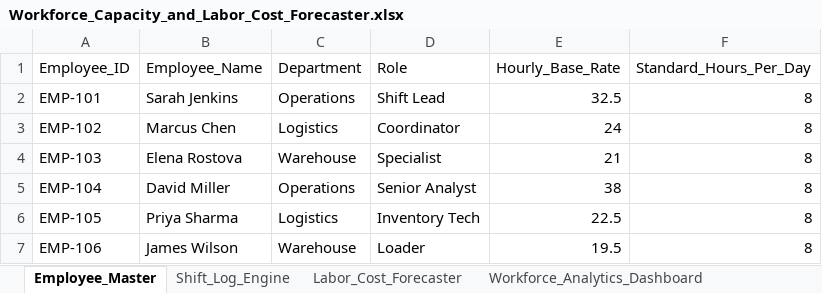
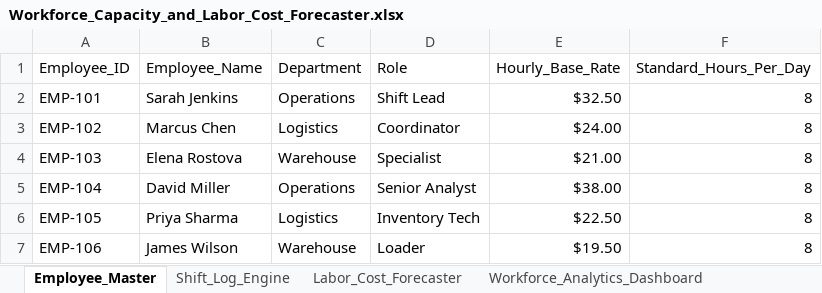
Before and after one commit to Anish-85179/workforce-capacity-labor-cost-forecaster, an Excel workbook: Workforce_Capacity_and_Labor_Cost_Forecaster.xlsx, sheet Employee_Master, drawn as a sheet; values as stored, in another font and other column widths than the file's, no borders; table styles not drawn; the diff names each change by its address in the sheet, - before the commit and + after, or states it on an @@ line.

```diff
--- a/Workforce_Capacity_and_Labor_Cost_Forecaster.xlsx (sheet Employee_Master)
+++ b/Workforce_Capacity_and_Labor_Cost_Forecaster.xlsx (sheet Employee_Master)
-E2 (Hourly_Base_Rate): 32.5
+E2 (Hourly_Base_Rate): $32.50
-E3 (Hourly_Base_Rate): 24
+E3 (Hourly_Base_Rate): $24.00
-E4 (Hourly_Base_Rate): 21
+E4 (Hourly_Base_Rate): $21.00
-E5 (Hourly_Base_Rate): 38
+E5 (Hourly_Base_Rate): $38.00
-E6 (Hourly_Base_Rate): 22.5
+E6 (Hourly_Base_Rate): $22.50
-E7 (Hourly_Base_Rate): 19.5
+E7 (Hourly_Base_Rate): $19.50
```
Also changed, not shown: 1 other file.
